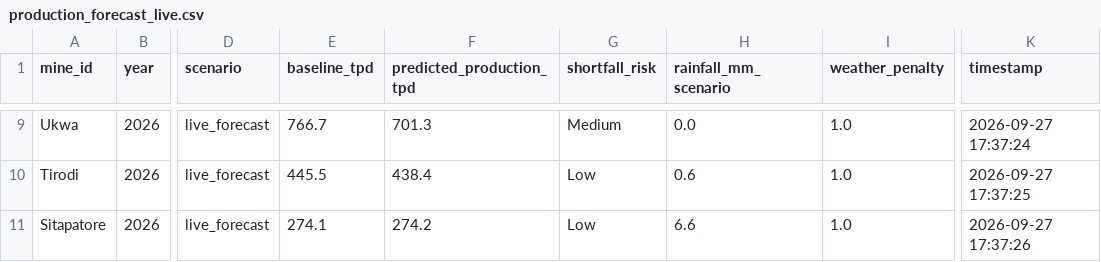
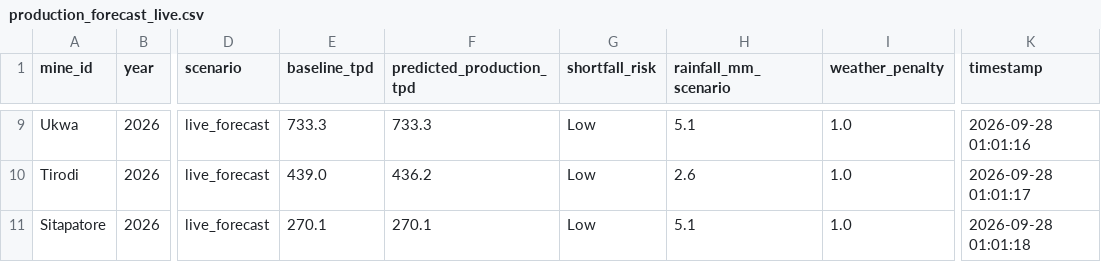
Before and after one commit to Vinayak-Nijhawan/Azorte, a CSV file: data/production_forecast_live.csv, drawn as a sheet; only a part is shown, gaps mark what is left out; the diff covers the shown part only; the diff names each change by its address in the sheet, - before the commit and + after, or states it on an @@ line.

Commit message:
fix: cap predicted TPD to baseline capacity to prevent artificial surpluses

```diff
--- a/data/production_forecast_live.csv
+++ b/data/production_forecast_live.csv
-E9 (baseline_tpd): 766.7
+E9 (baseline_tpd): 733.3
-F9 (predicted_production_tpd): 701.3
+F9 (predicted_production_tpd): 733.3
-G9 (shortfall_risk): Medium
+G9 (shortfall_risk): Low
-H9 (rainfall_mm_scenario): 0.0
+H9 (rainfall_mm_scenario): 5.1
-K9 (timestamp): 2026-09-27 17:37:24
+K9 (timestamp): 2026-09-28 01:01:16
-E10 (baseline_tpd): 445.5
+E10 (baseline_tpd): 439.0
-F10 (predicted_production_tpd): 438.4
+F10 (predicted_production_tpd): 436.2
-H10 (rainfall_mm_scenario): 0.6
+H10 (rainfall_mm_scenario): 2.6
-K10 (timestamp): 2026-09-27 17:37:25
+K10 (timestamp): 2026-09-28 01:01:17
-E11 (baseline_tpd): 274.1
+E11 (baseline_tpd): 270.1
-F11 (predicted_production_tpd): 274.2
+F11 (predicted_production_tpd): 270.1
-H11 (rainfall_mm_scenario): 6.6
+H11 (rainfall_mm_scenario): 5.1
-K11 (timestamp): 2026-09-27 17:37:26
+K11 (timestamp): 2026-09-28 01:01:18
```
Also changed, not shown: 28 edited cells elsewhere in this file, data/production_forecast_real.csv, 2 other files.
